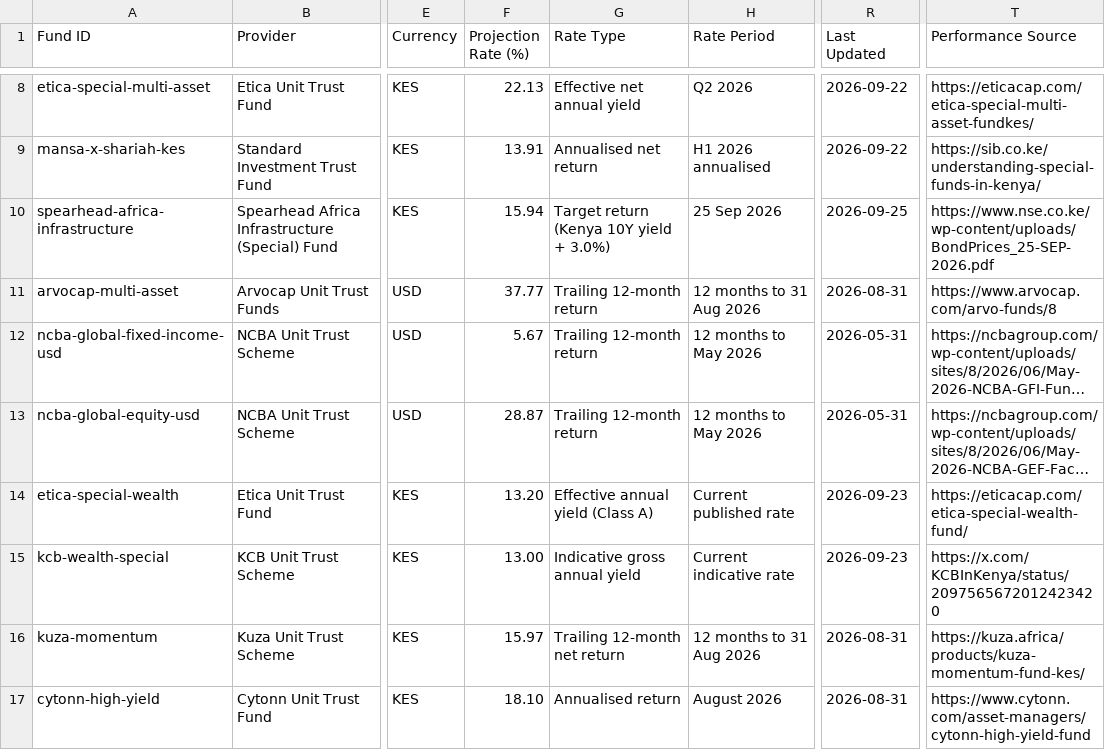
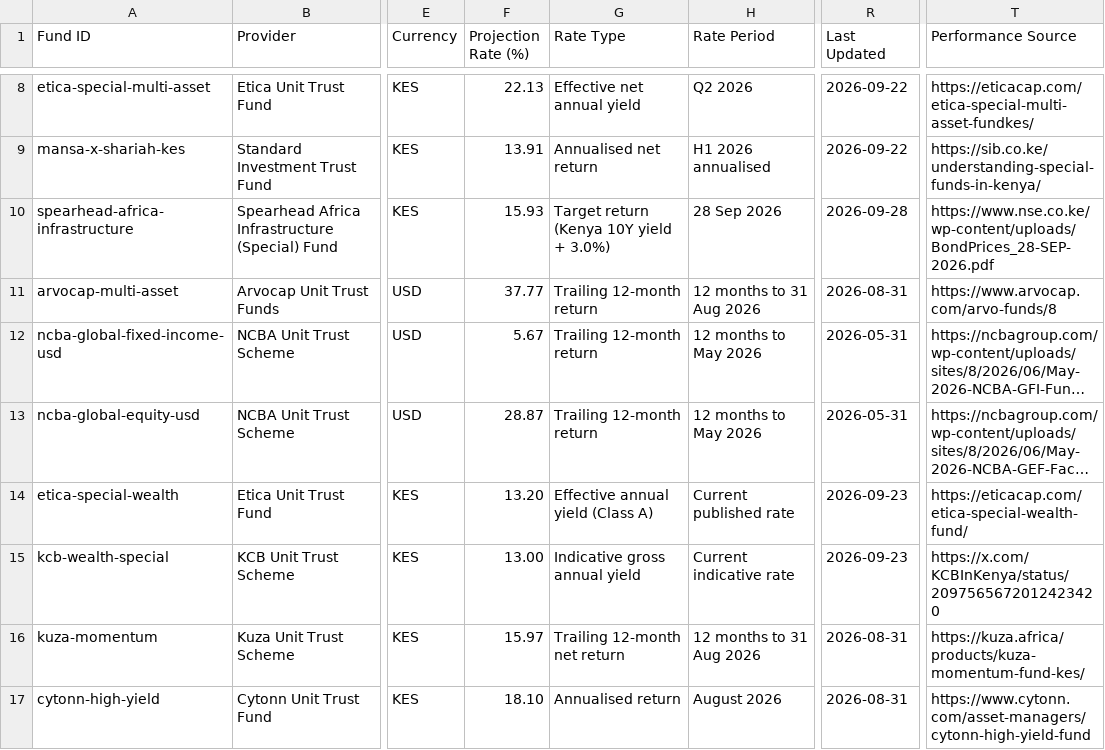
Before and after one commit to Coinimain/kenyanmmf, a CSV file: special-funds-data.csv, drawn as a sheet; only a part is shown, gaps mark what is left out; long unchanged cells end in …; the diff names each change by its address in the sheet, - before the commit and + after, or states it on an @@ line.

```diff
--- a/special-funds-data.csv
+++ b/special-funds-data.csv
-F10 (Projection Rate (%)): 15.94
+F10 (Projection Rate (%)): 15.93
-H10 (Rate Period): 25 Sep 2026
+H10 (Rate Period): 28 Sep 2026
-R10 (Last Updated): 2026-09-25
+R10 (Last Updated): 2026-09-28
-T10 (Performance Source): https://www.nse.co.ke/wp-content/uploads/BondPrices_25-SEP-2026.pdf
+T10 (Performance Source): https://www.nse.co.ke/wp-content/uploads/BondPrices_28-SEP-2026.pdf
```
Also changed, not shown: kenya-10y-bond-history.csv, kenya-bonds-data.csv, 1 other file.
